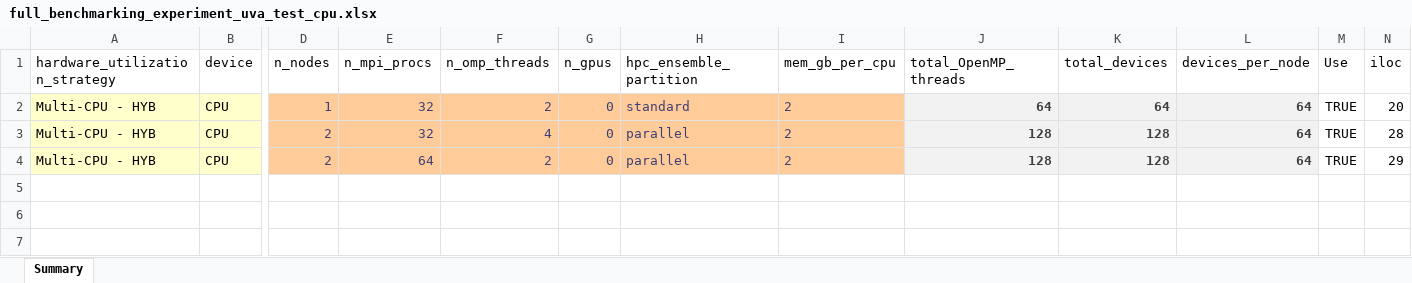
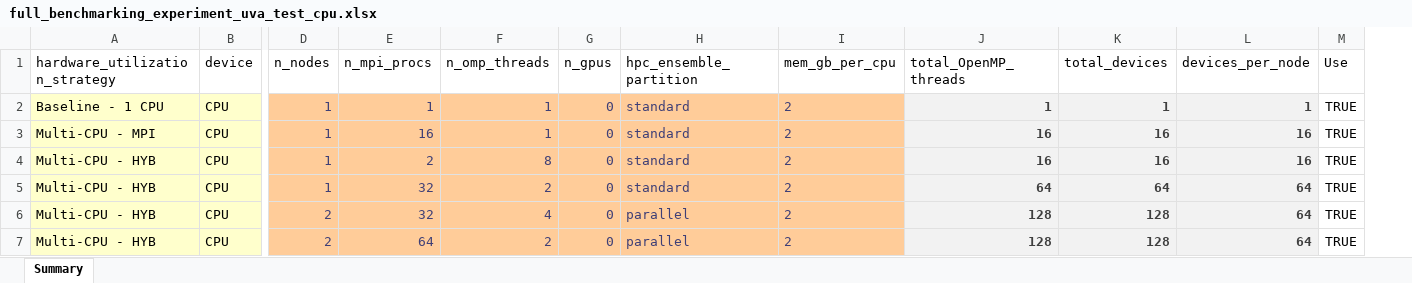
Before and after one commit to lassiterdc/hhemt, an Excel workbook: test_data/norfolk_coastal_flooding/full_benchmarking_experiment_uva_test_cpu.xlsx, sheet Summary, drawn as a sheet; only a part is shown, gaps mark what is left out; values as stored, in another font and other column widths than the file's, no borders; table styles not drawn; removed rows and columns are numbered as before the commit, all else as after; rows hold the shown columns only; the diff names each change by its address in the sheet, - before the commit and + after, or states it on an @@ line.

Commit message:
add a couple more cpu scenarios expected to work as a baseline

```diff
--- a/test_data/norfolk_coastal_flooding/full_benchmarking_experiment_uva_test_cpu.xlsx (sheet Summary)
+++ b/test_data/norfolk_coastal_flooding/full_benchmarking_experiment_uva_test_cpu.xlsx (sheet Summary)
-column N (iloc), rows 2-4: 20 | 28 | 29
+row 2: Baseline - 1 CPU | CPU | 1 | 1 | 1 | 0 | standard | 2 | 1 | 1 | 1 | TRUE
+row 3: Multi-CPU - MPI | CPU | 1 | 16 | 1 | 0 | standard | 2 | 16 | 16 | 16 | TRUE
+row 4: Multi-CPU - HYB | CPU | 1 | 2 | 8 | 0 | standard | 2 | 16 | 16 | 16 | TRUE
```
